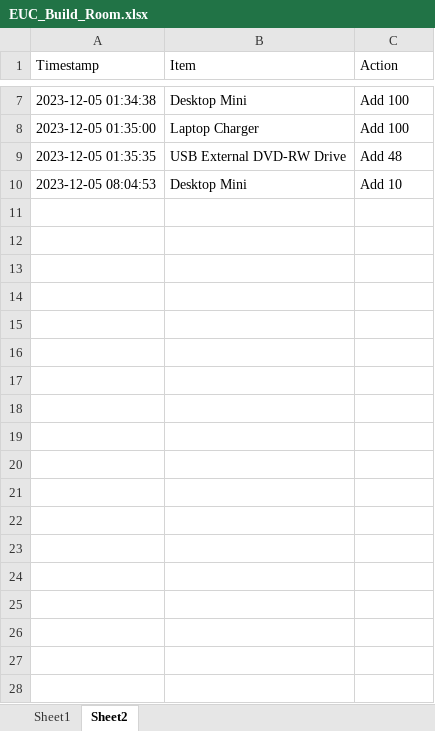
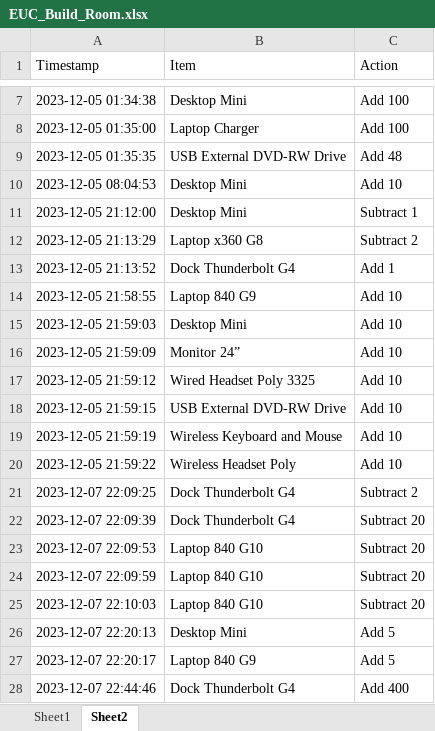
Before and after one commit to m4cd4r4/EUC_AM, an Excel workbook: Build Room/EUC_Build_Room.xlsx, sheet Sheet2, drawn as a sheet; only a part is shown, gaps mark what is left out; values as stored, in another font and other column widths than the file's, no borders; the diff names each change by its address in the sheet, - before the commit and + after, or states it on an @@ line.

```diff
--- a/Build Room/EUC_Build_Room.xlsx (sheet Sheet2)
+++ b/Build Room/EUC_Build_Room.xlsx (sheet Sheet2)
+row 11: 2023-12-05 21:12:00 | Desktop Mini | Subtract 1
+row 12: 2023-12-05 21:13:29 | Laptop x360 G8 | Subtract 2
+row 13: 2023-12-05 21:13:52 | Dock Thunderbolt G4 | Add 1
+row 14: 2023-12-05 21:58:55 | Laptop 840 G9 | Add 10
+row 15: 2023-12-05 21:59:03 | Desktop Mini | Add 10
+row 16: 2023-12-05 21:59:09 | Monitor 24” | Add 10
+row 17: 2023-12-05 21:59:12 | Wired Headset Poly 3325 | Add 10
+row 18: 2023-12-05 21:59:15 | USB External DVD-RW Drive | Add 10
+row 19: 2023-12-05 21:59:19 | Wireless Keyboard and Mouse | Add 10
+row 20: 2023-12-05 21:59:22 | Wireless Headset Poly | Add 10
+row 21: 2023-12-07 22:09:25 | Dock Thunderbolt G4 | Subtract 2
+row 22: 2023-12-07 22:09:39 | Dock Thunderbolt G4 | Subtract 20
+row 23: 2023-12-07 22:09:53 | Laptop 840 G10 | Subtract 20
+row 24: 2023-12-07 22:09:59 | Laptop 840 G10 | Subtract 20
+row 25: 2023-12-07 22:10:03 | Laptop 840 G10 | Subtract 20
+row 26: 2023-12-07 22:20:13 | Desktop Mini | Add 5
+row 27: 2023-12-07 22:20:17 | Laptop 840 G9 | Add 5
+row 28: 2023-12-07 22:44:46 | Dock Thunderbolt G4 | Add 400
```
Also changed, not shown: sheet Sheet1, 5 other files.
